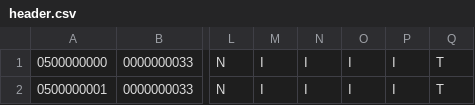
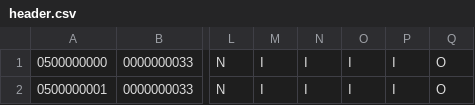
Before and after one commit to xhanatest/openSAPhana5Example, a CSV file: db/src/data/header.csv, drawn as a sheet; only a part is shown, gaps mark what is left out; the diff names each change by its address in the sheet, - before the commit and + after, or states it on an @@ line.

Commit message:
Header

```diff
--- a/db/src/data/header.csv
+++ b/db/src/data/header.csv
-Q1:Q2: T
+Q1:Q2: O
```
Also changed, not shown: 1 other file.
